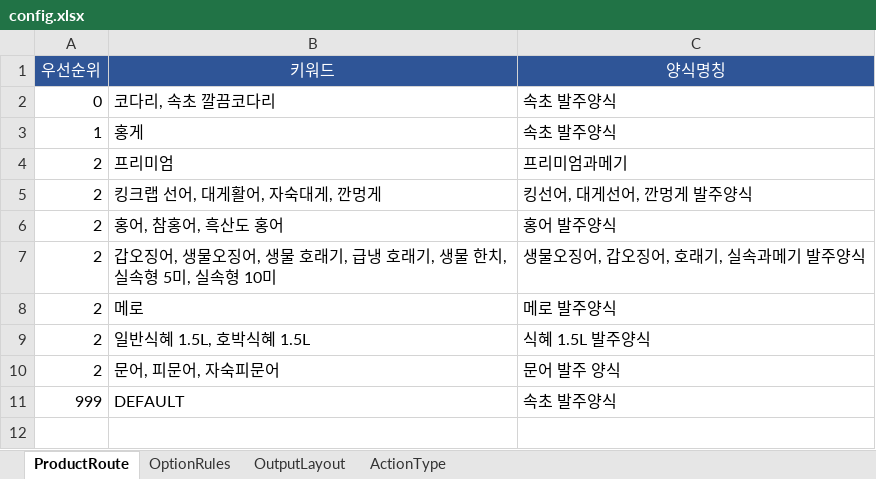
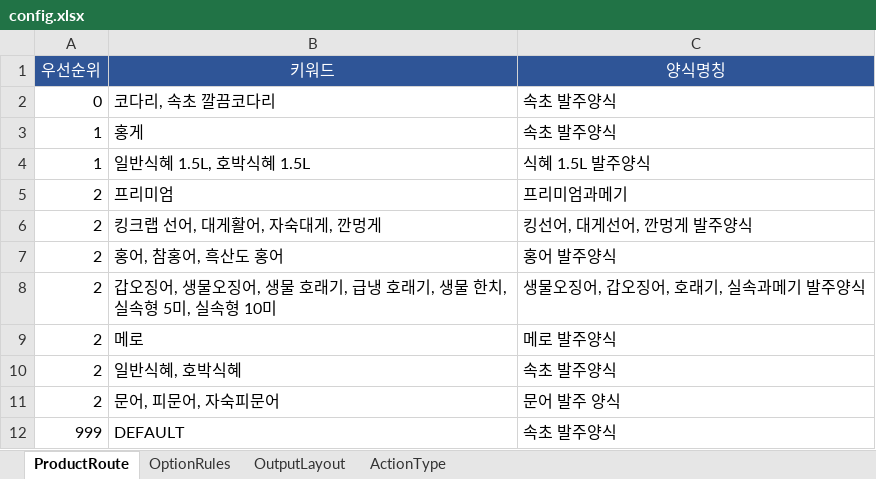
Before and after one commit to faulmann0435/Naver-RPA-v2.0, an Excel workbook: config.xlsx, sheet ProductRoute, drawn as a sheet; values as stored, in another font and other column widths than the file's, no borders; addresses are those after the commit; the diff names each change by its address in the sheet, - before the commit and + after, or states it on an @@ line.

```diff
--- a/config.xlsx (sheet ProductRoute)
+++ b/config.xlsx (sheet ProductRoute)
+row 4: 1 | 일반식혜 1.5L, 호박식혜 1.5L | 식혜 1.5L 발주양식
-B10 (키워드): 일반식혜 1.5L, 호박식혜 1.5L
+B10 (키워드): 일반식혜, 호박식혜
-C10 (양식명칭): 식혜 1.5L 발주양식
+C10 (양식명칭): 속초 발주양식
```
Also changed, not shown: sheet OptionRules.
